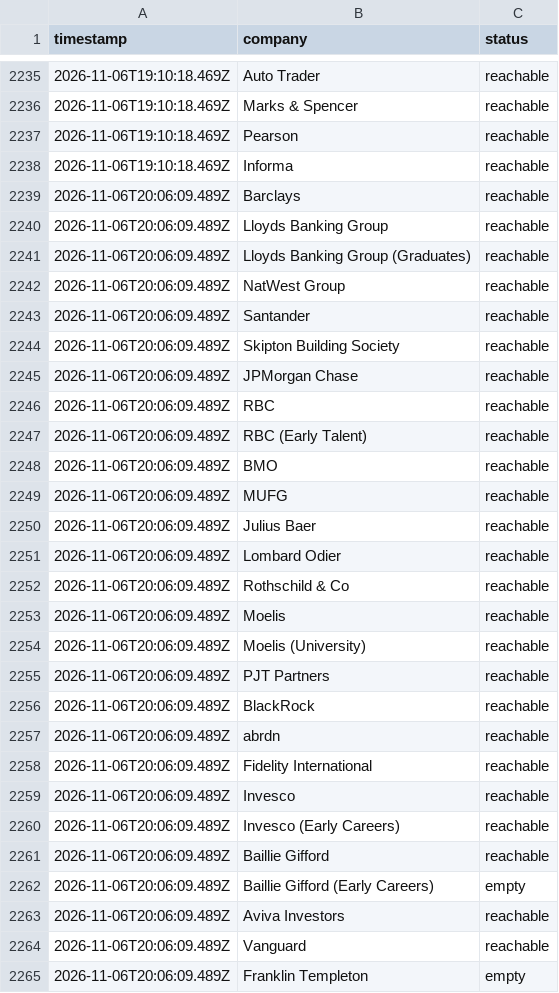
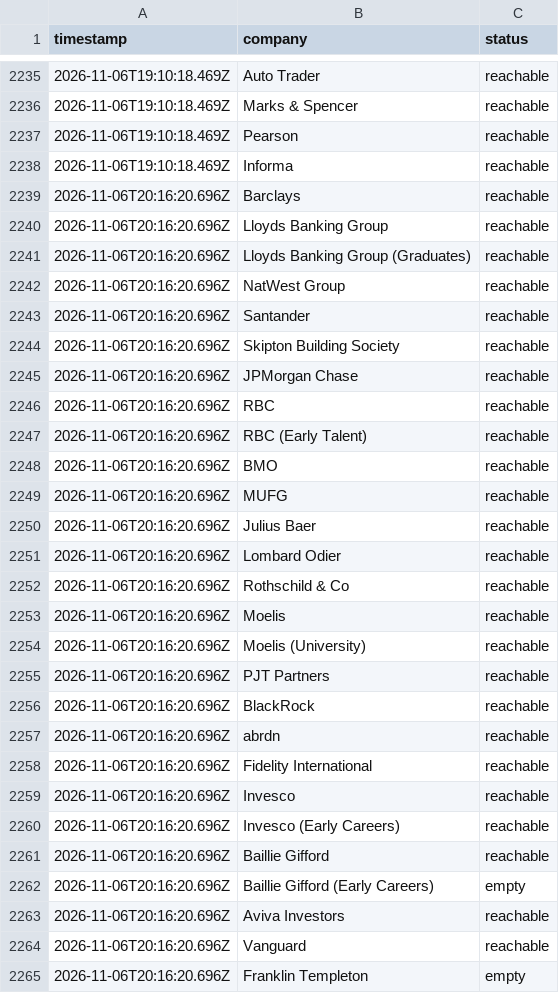
Before and after one commit to choudharyayushi655-web/Finance-, a TSV file: data/portal-health.tsv, drawn as a sheet; only a part is shown, gaps mark what is left out; the diff covers the shown part only.

```diff
--- a/data/portal-health.tsv
+++ b/data/portal-health.tsv
@@ -2238,28 +2238,28 @@ timestamp	company	status
 2026-11-06T19:10:18.469Z	Informa	reachable
-2026-11-06T20:06:09.489Z	Barclays	reachable
-2026-11-06T20:06:09.489Z	Lloyds Banking Group	reachable
-2026-11-06T20:06:09.489Z	Lloyds Banking Group (Graduates)	reachable
-2026-11-06T20:06:09.489Z	NatWest Group	reachable
-2026-11-06T20:06:09.489Z	Santander	reachable
-2026-11-06T20:06:09.489Z	Skipton Building Society	reachable
-2026-11-06T20:06:09.489Z	JPMorgan Chase	reachable
-2026-11-06T20:06:09.489Z	RBC	reachable
-2026-11-06T20:06:09.489Z	RBC (Early Talent)	reachable
-2026-11-06T20:06:09.489Z	BMO	reachable
-2026-11-06T20:06:09.489Z	MUFG	reachable
-2026-11-06T20:06:09.489Z	Julius Baer	reachable
-2026-11-06T20:06:09.489Z	Lombard Odier	reachable
-2026-11-06T20:06:09.489Z	Rothschild & Co	reachable
-2026-11-06T20:06:09.489Z	Moelis	reachable
-2026-11-06T20:06:09.489Z	Moelis (University)	reachable
-2026-11-06T20:06:09.489Z	PJT Partners	reachable
-2026-11-06T20:06:09.489Z	BlackRock	reachable
-2026-11-06T20:06:09.489Z	abrdn	reachable
-2026-11-06T20:06:09.489Z	Fidelity International	reachable
-2026-11-06T20:06:09.489Z	Invesco	reachable
-2026-11-06T20:06:09.489Z	Invesco (Early Careers)	reachable
-2026-11-06T20:06:09.489Z	Baillie Gifford	reachable
-2026-11-06T20:06:09.489Z	Baillie Gifford (Early Careers)	empty
-2026-11-06T20:06:09.489Z	Aviva Investors	reachable
-2026-11-06T20:06:09.489Z	Vanguard	reachable
-2026-11-06T20:06:09.489Z	Franklin Templeton	empty
+2026-11-06T20:16:20.696Z	Barclays	reachable
+2026-11-06T20:16:20.696Z	Lloyds Banking Group	reachable
+2026-11-06T20:16:20.696Z	Lloyds Banking Group (Graduates)	reachable
+2026-11-06T20:16:20.696Z	NatWest Group	reachable
+2026-11-06T20:16:20.696Z	Santander	reachable
+2026-11-06T20:16:20.696Z	Skipton Building Society	reachable
+2026-11-06T20:16:20.696Z	JPMorgan Chase	reachable
+2026-11-06T20:16:20.696Z	RBC	reachable
+2026-11-06T20:16:20.696Z	RBC (Early Talent)	reachable
+2026-11-06T20:16:20.696Z	BMO	reachable
+2026-11-06T20:16:20.696Z	MUFG	reachable
+2026-11-06T20:16:20.696Z	Julius Baer	reachable
+2026-11-06T20:16:20.696Z	Lombard Odier	reachable
+2026-11-06T20:16:20.696Z	Rothschild & Co	reachable
+2026-11-06T20:16:20.696Z	Moelis	reachable
+2026-11-06T20:16:20.696Z	Moelis (University)	reachable
+2026-11-06T20:16:20.696Z	PJT Partners	reachable
+2026-11-06T20:16:20.696Z	BlackRock	reachable
+2026-11-06T20:16:20.696Z	abrdn	reachable
+2026-11-06T20:16:20.696Z	Fidelity International	reachable
+2026-11-06T20:16:20.696Z	Invesco	reachable
+2026-11-06T20:16:20.696Z	Invesco (Early Careers)	reachable
+2026-11-06T20:16:20.696Z	Baillie Gifford	reachable
+2026-11-06T20:16:20.696Z	Baillie Gifford (Early Careers)	empty
+2026-11-06T20:16:20.696Z	Aviva Investors	reachable
+2026-11-06T20:16:20.696Z	Vanguard	reachable
+2026-11-06T20:16:20.696Z	Franklin Templeton	empty
```
Also changed, not shown: 162 edited cells elsewhere in this file, data/scan-runs.tsv, 6 other files.
